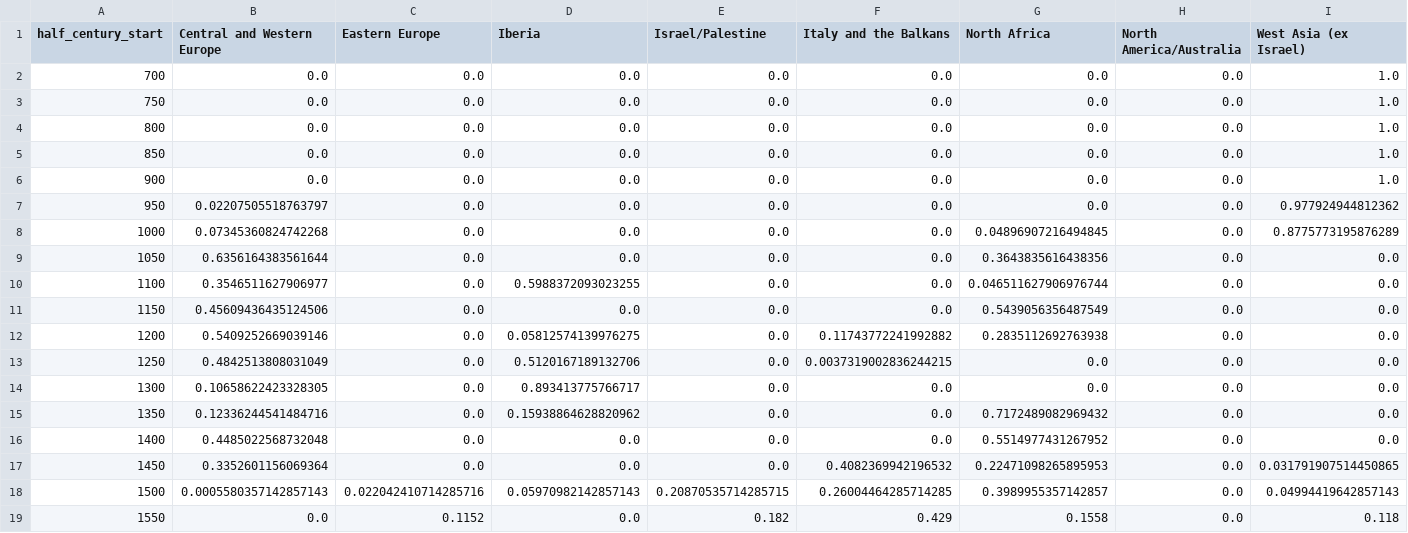
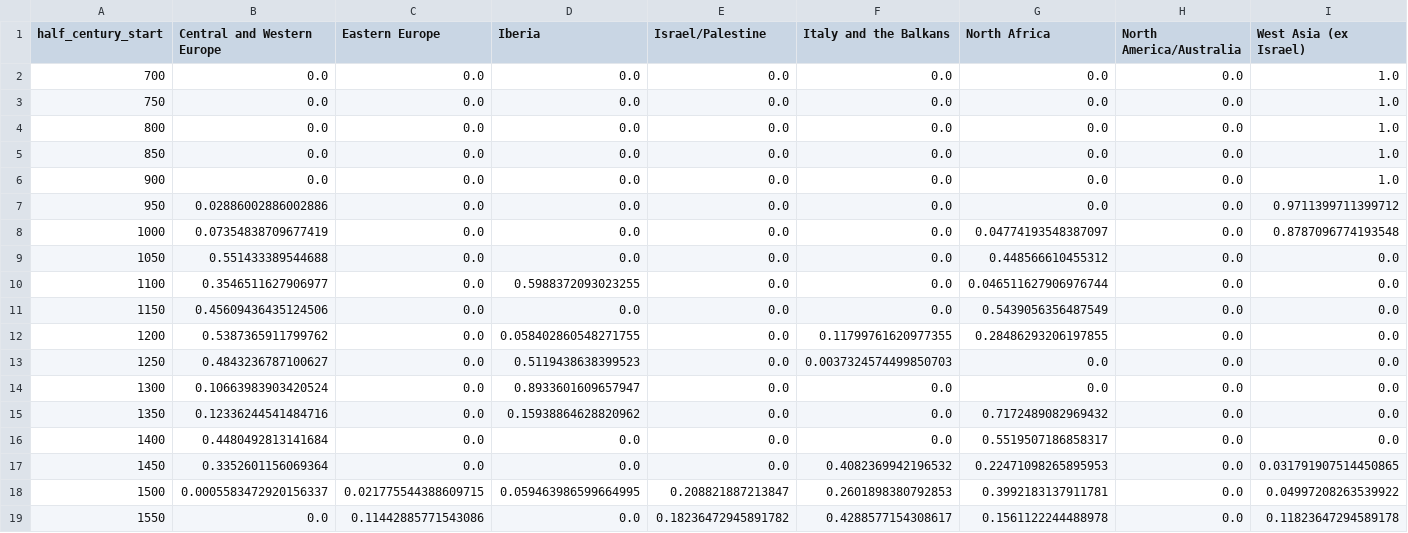
Before and after one commit to ylistokin/responsa-empirics-repo, a CSV file: data/processed/figure2_regional_shares_by_halfcentury.csv, drawn as a sheet; only a part is shown; the diff covers the shown part only.

Commit message:
Rebuild pipeline: corpus cleaning (front matter, non-responsa Geonic works, shtarot), Maharash date fix, WL>=11 in all figures/tables; regenerate outputs

```diff
--- a/data/processed/figure2_regional_shares_by_halfcentury.csv
+++ b/data/processed/figure2_regional_shares_by_halfcentury.csv
@@ -6,14 +6,14 @@ half_century_start,Central and Western Europe,Eastern Europe,Iberia,Israel/Pales
 900,0.0,0.0,0.0,0.0,0.0,0.0,0.0,1.0
-950,0.02207505518763797,0.0,0.0,0.0,0.0,0.0,0.0,0.977924944812362
-1000,0.07345360824742268,0.0,0.0,0.0,0.0,0.04896907216494845,0.0,0.8775773195876289
-1050,0.6356164383561644,0.0,0.0,0.0,0.0,0.3643835616438356,0.0,0.0
+950,0.02886002886002886,0.0,0.0,0.0,0.0,0.0,0.0,0.9711399711399712
+1000,0.07354838709677419,0.0,0.0,0.0,0.0,0.04774193548387097,0.0,0.8787096774193548
+1050,0.551433389544688,0.0,0.0,0.0,0.0,0.448566610455312,0.0,0.0
 1100,0.3546511627906977,0.0,0.5988372093023255,0.0,0.0,0.046511627906976744,0.0,0.0
 1150,0.45609436435124506,0.0,0.0,0.0,0.0,0.5439056356487549,0.0,0.0
-1200,0.5409252669039146,0.0,0.05812574139976275,0.0,0.11743772241992882,0.2835112692763938,0.0,0.0
-1250,0.4842513808031049,0.0,0.5120167189132706,0.0,0.0037319002836244215,0.0,0.0,0.0
-1300,0.10658622423328305,0.0,0.893413775766717,0.0,0.0,0.0,0.0,0.0
+1200,0.5387365911799762,0.0,0.058402860548271755,0.0,0.11799761620977355,0.28486293206197855,0.0,0.0
+1250,0.4843236787100627,0.0,0.5119438638399523,0.0,0.0037324574499850703,0.0,0.0,0.0
+1300,0.10663983903420524,0.0,0.8933601609657947,0.0,0.0,0.0,0.0,0.0
 1350,0.12336244541484716,0.0,0.15938864628820962,0.0,0.0,0.7172489082969432,0.0,0.0
-1400,0.4485022568732048,0.0,0.0,0.0,0.0,0.5514977431267952,0.0,0.0
+1400,0.4480492813141684,0.0,0.0,0.0,0.0,0.5519507186858317,0.0,0.0
 1450,0.3352601156069364,0.0,0.0,0.0,0.4082369942196532,0.22471098265895953,0.0,0.031791907514450865
-1500,0.0005580357142857143,0.022042410714285716,0.05970982142857143,0.20870535714285715,0.26004464285714285,0.3989955357142857,0.0,0.04994419642857143
-1550,0.0,0.1152,0.0,0.182,0.429,0.1558,0.0,0.118
+1500,0.0005583472920156337,0.021775544388609715,0.059463986599664995,0.208821887213847,0.2601898380792853,0.3992183137911781,0.0,0.04997208263539922
+1550,0.0,0.11442885771543086,0.0,0.18236472945891782,0.4288577154308617,0.1561122244488978,0.0,0.11823647294589178
```
Also changed, not shown: 52 edited cells elsewhere in this file, data/processed/randomization_1480_1505_results.csv, data/processed/table1.csv, 21 other files.
